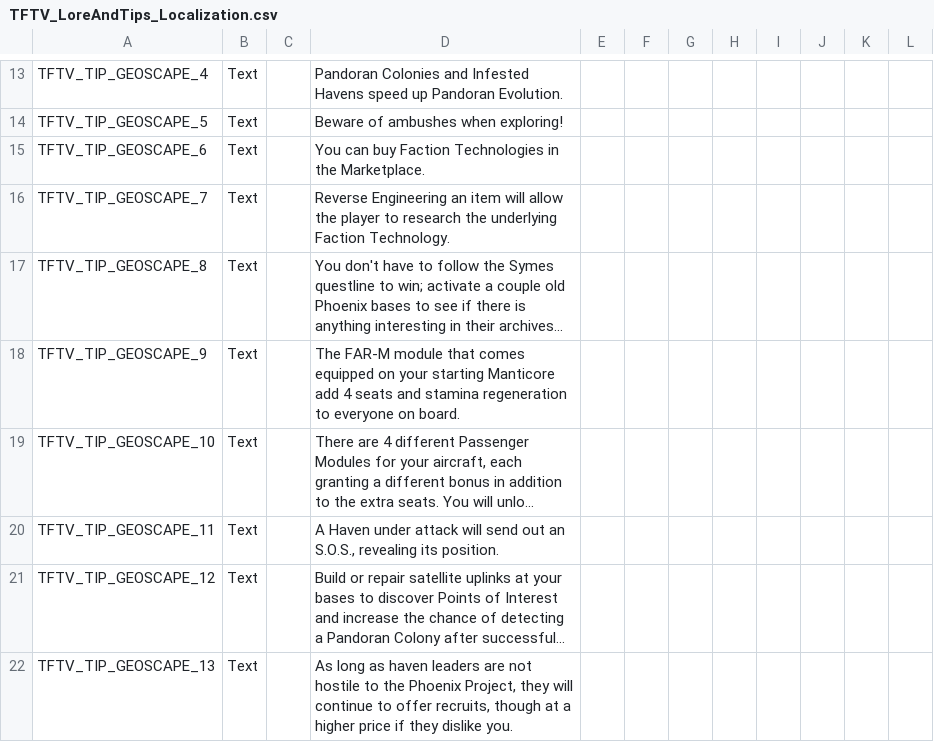
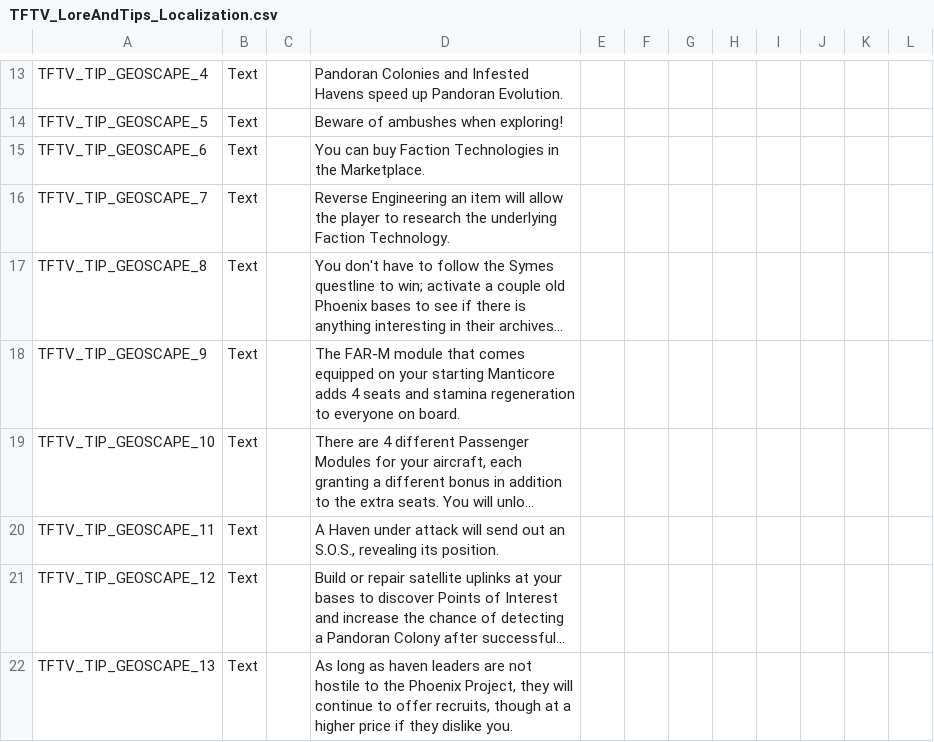
Before and after one commit to Voland163/TFTV, a CSV file: Dist/Assets/Localization/TFTV_LoreAndTips_Localization.csv, drawn as a sheet; only a part is shown, gaps mark what is left out; long unchanged cells end in …; the diff names each change by its address in the sheet, - before the commit and + after, or states it on an @@ line.

```diff
--- a/Dist/Assets/Localization/TFTV_LoreAndTips_Localization.csv
+++ b/Dist/Assets/Localization/TFTV_LoreAndTips_Localization.csv
-D18: …starting Manticore add 4 seats…
+D18: …starting Manticore adds 4 seats…
```
Also changed, not shown: Dist/Assets/Localization/TFTV_AbilitiesEffectsStatusesTactical_Localization.csv, Dist/Assets/Localization/TFTV_HintsTactical_Localization.csv, 50 other files.
